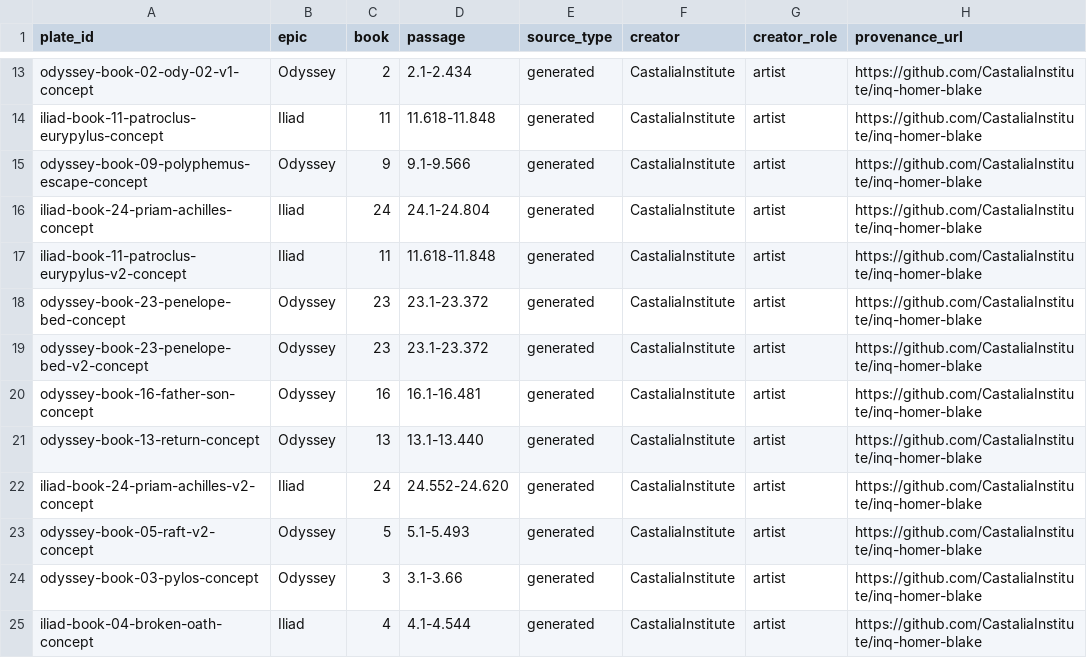
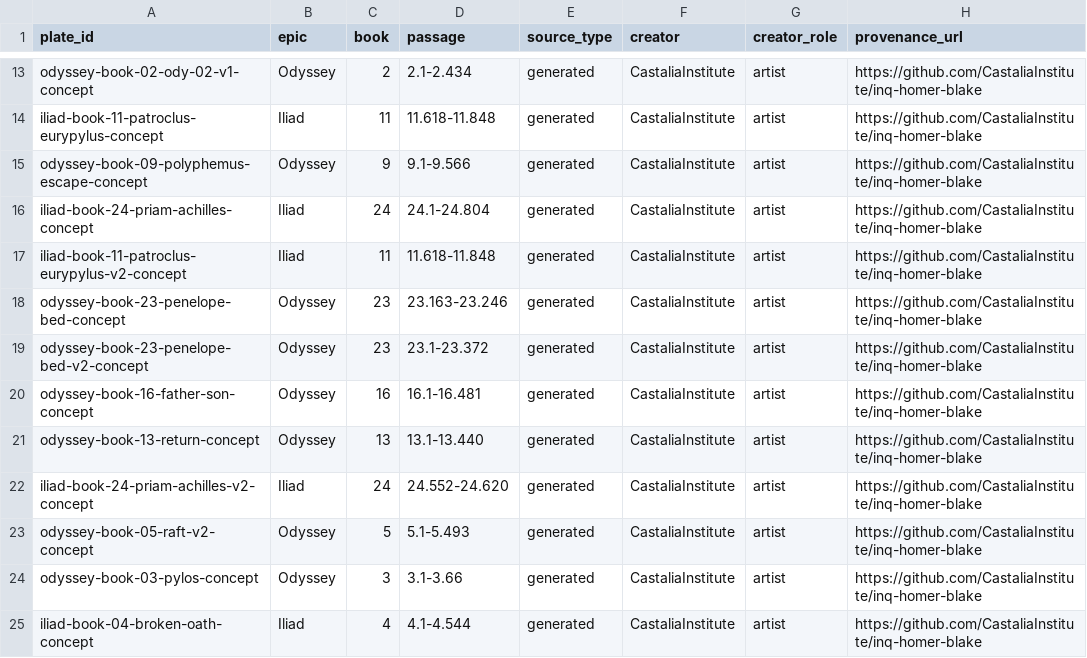
Before and after one commit to CastaliaInstitute/inq-homer-blake, a CSV file: design/plate-manifest.csv, drawn as a sheet; only a part is shown, gaps mark what is left out; the diff names each change by its address in the sheet, - before the commit and + after, or states it on an @@ line.

```diff
--- a/design/plate-manifest.csv
+++ b/design/plate-manifest.csv
-D18 (passage): 23.1-23.372
+D18 (passage): 23.163-23.246
```
Also changed, not shown: assets/generated/manifest.csv, design/plate-selection-audit.csv, 2 other files.
